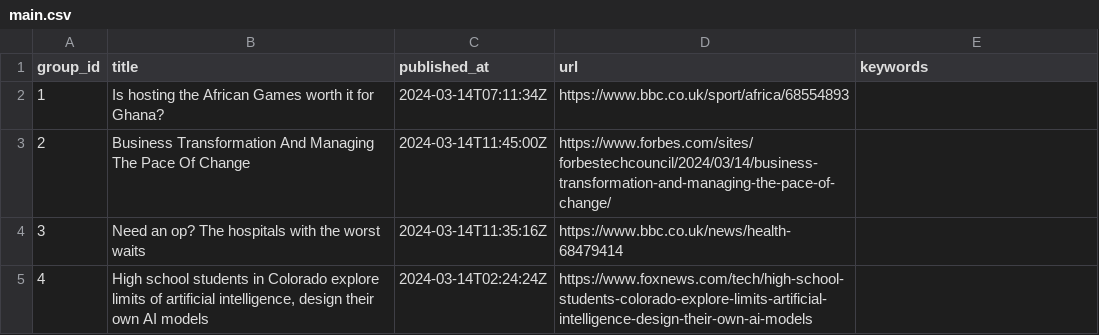
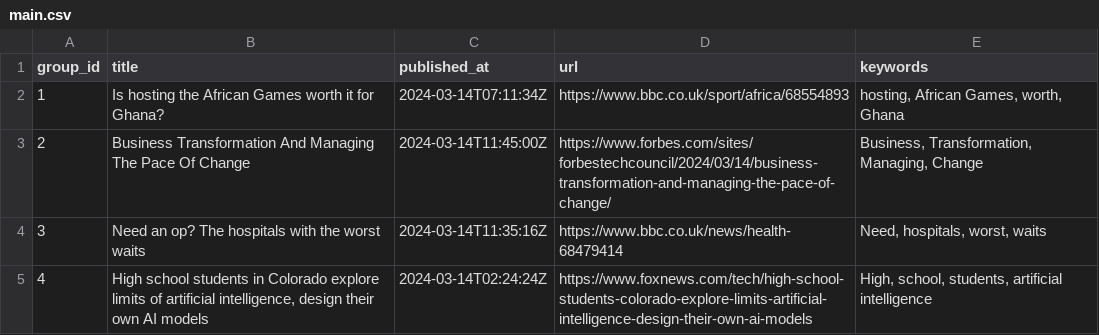
Before and after one commit to ritikaasri/newsgame, a CSV file: web/data/main.csv, drawn as a sheet.

Commit message:
Update keywords main.csv

```diff
--- a/web/data/main.csv
+++ b/web/data/main.csv
@@ -1,5 +1,5 @@
 group_id,title,published_at,url,keywords
-1,Is hosting the African Games worth it for Ghana?,2024-03-14T07:11:34Z,https://www.bbc.co.uk/sport/africa/68554893,
-2,Business Transformation And Managing The Pace Of Change,2024-03-14T11:45:00Z,https://www.forbes.com/sites/forbestechcouncil/2024/03/14/business-transformation-and-managing-the-pace-of-change/,
-3,Need an op? The hospitals with the worst waits,2024-03-14T11:35:16Z,https://www.bbc.co.uk/news/health-68479414,
-4,"High school students in Colorado explore limits of artificial intelligence, design their own AI models",2024-03-14T02:24:24Z,https://www.foxnews.com/tech/high-school-students-colorado-explore-limits-artificial-intelligence-design-their-own-ai-models,
+1,Is hosting the African Games worth it for Ghana?,2024-03-14T07:11:34Z,https://www.bbc.co.uk/sport/africa/68554893,"hosting, African Games, worth, Ghana"
+2,Business Transformation And Managing The Pace Of Change,2024-03-14T11:45:00Z,https://www.forbes.com/sites/forbestechcouncil/2024/03/14/business-transformation-and-managing-the-pace-of-change/,"Business, Transformation, Managing, Change"
+3,Need an op? The hospitals with the worst waits,2024-03-14T11:35:16Z,https://www.bbc.co.uk/news/health-68479414,"Need, hospitals, worst, waits"
+4,"High school students in Colorado explore limits of artificial intelligence, design their own AI models",2024-03-14T02:24:24Z,https://www.foxnews.com/tech/high-school-students-colorado-explore-limits-artificial-intelligence-design-their-own-ai-models,"High, school, students, artificial intelligence"
```
